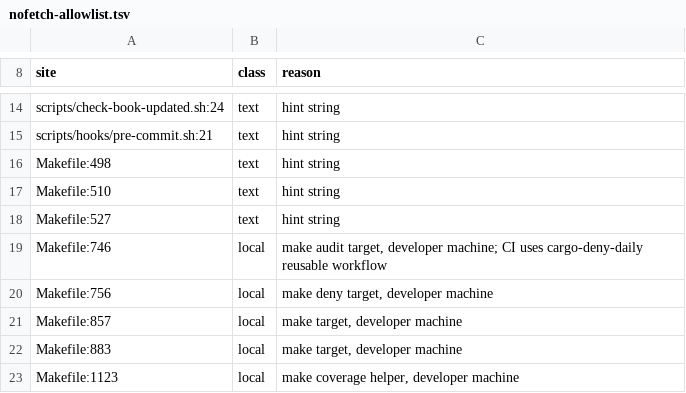
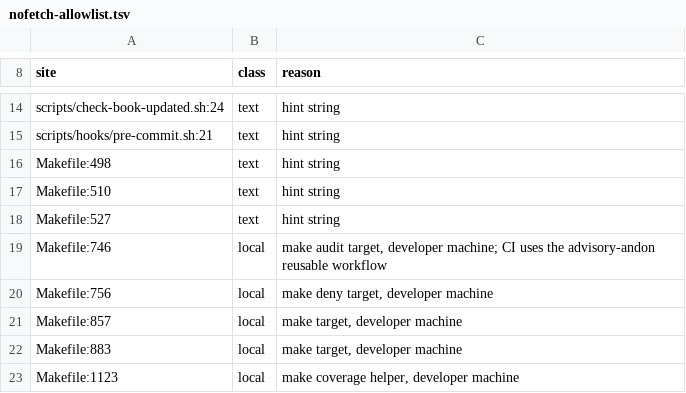
Before and after one commit to paiml/bashrs, a TSV file: .github/nofetch-allowlist.tsv, drawn as a sheet; only a part is shown, gaps mark what is left out.

```diff
--- a/.github/nofetch-allowlist.tsv
+++ b/.github/nofetch-allowlist.tsv
@@ -18,3 +18,3 @@ Makefile:510	text	hint string
 Makefile:527	text	hint string
-Makefile:746	local	make audit target, developer machine; CI uses cargo-deny-daily reusable workflow
+Makefile:746	local	make audit target, developer machine; CI uses the advisory-andon reusable workflow
 Makefile:756	local	make deny target, developer machine
```
Also changed, not shown: 3 other files.
